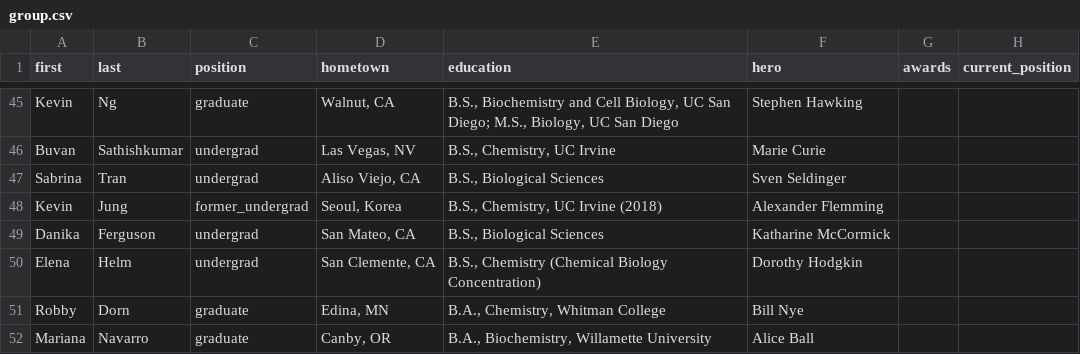
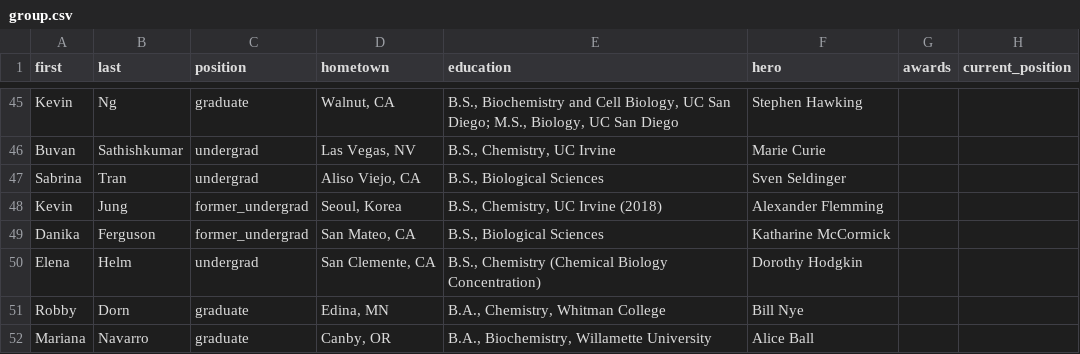
Before and after one commit to c-bun/Prescher-Lab-Site, a CSV file: _data/group.csv, drawn as a sheet; only a part is shown, gaps mark what is left out.

Commit message:
PrescherLabSite_January2019_Update2

```diff
--- a/_data/group.csv
+++ b/_data/group.csv
@@ -48,3 +48,3 @@ Sabrina,Tran,undergrad,"Aliso Viejo, CA","B.S., Biological Sciences",Sven Seldin
 Kevin,Jung,former_undergrad,"Seoul, Korea","B.S., Chemistry, UC Irvine (2018)",Alexander Flemming,,
-Danika,Ferguson,undergrad,"San Mateo, CA","B.S., Biological Sciences",Katharine McCormick,,
+Danika,Ferguson,former_undergrad,"San Mateo, CA","B.S., Biological Sciences",Katharine McCormick,,
 Elena,Helm,undergrad,"San Clemente, CA","B.S., Chemistry (Chemical Biology Concentration)",Dorothy Hodgkin,,
```
